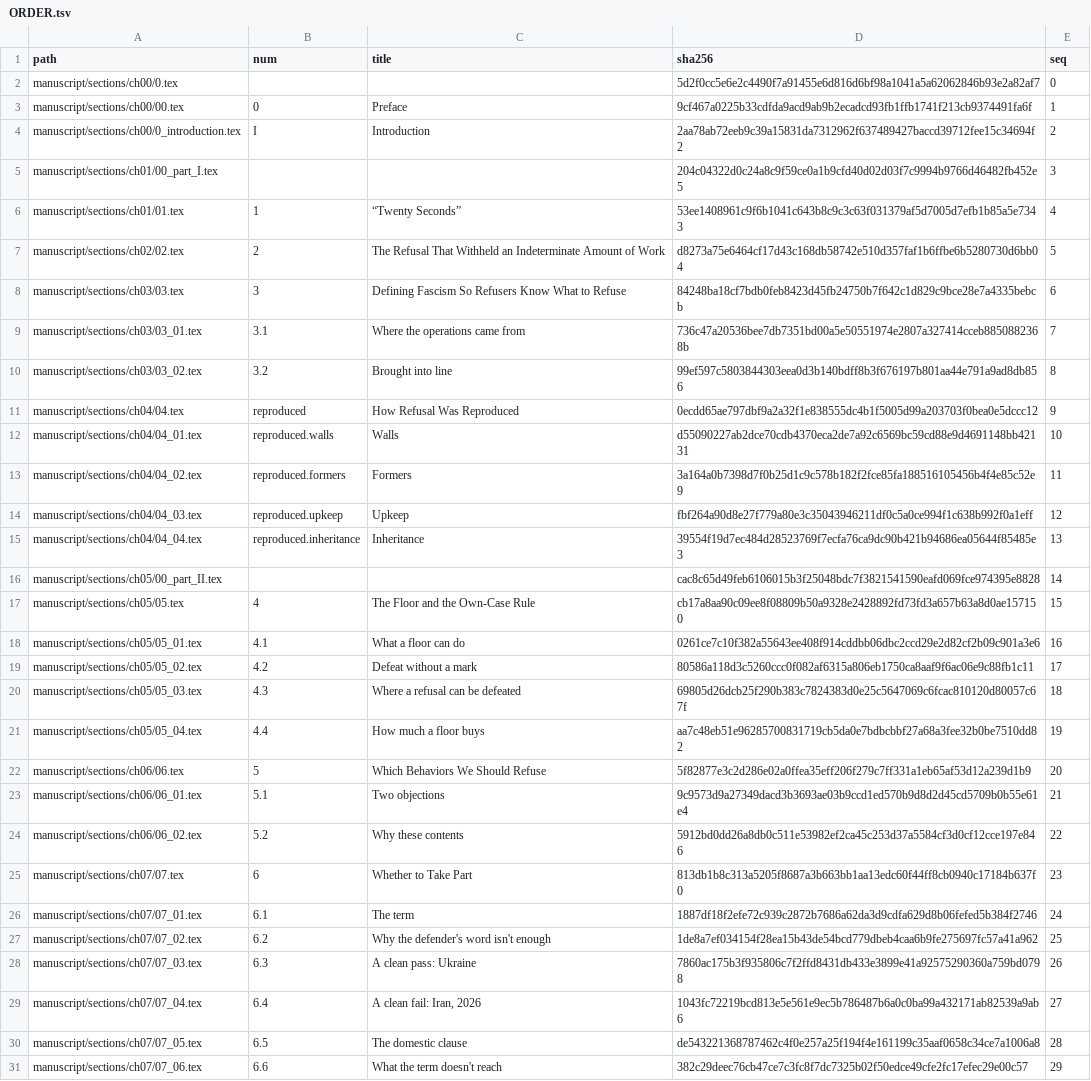
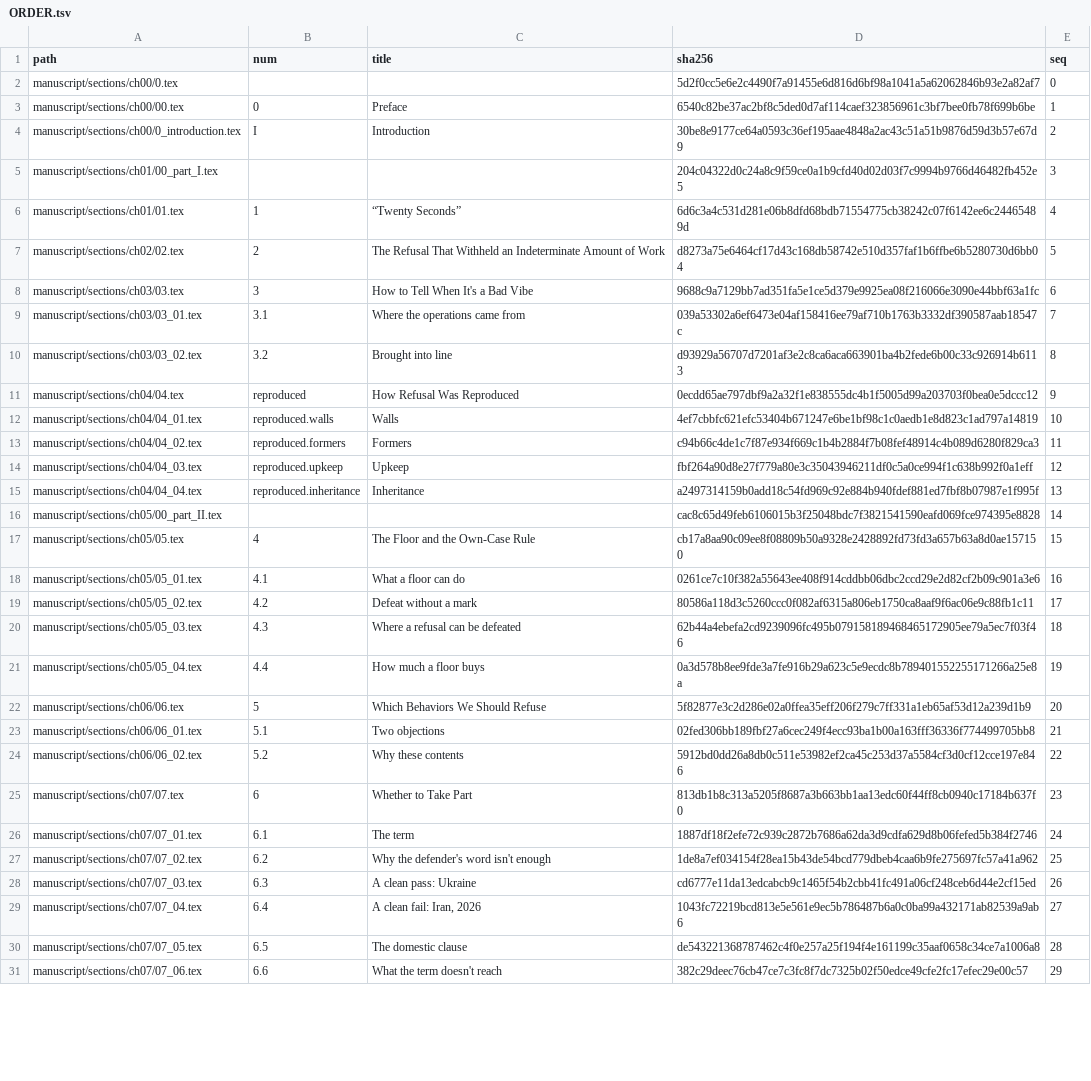
Before and after one commit to iterabloom/antifascist.intelligence, a TSV file: manuscript/sections/ORDER.tsv, drawn as a sheet; only a part is shown; the diff covers the shown part only.

```diff
--- a/manuscript/sections/ORDER.tsv
+++ b/manuscript/sections/ORDER.tsv
@@ -2,15 +2,15 @@ path	num	title	sha256	seq
 manuscript/sections/ch00/0.tex			5d2f0cc5e6e2c4490f7a91455e6d816d6bf98a1041a5a62062846b93e2a82af7	0
-manuscript/sections/ch00/00.tex	0	Preface	9cf467a0225b33cdfda9acd9ab9b2ecadcd93fb1ffb1741f213cb9374491fa6f	1
-manuscript/sections/ch00/0_introduction.tex	I	Introduction	2aa78ab72eeb9c39a15831da7312962f637489427baccd39712fee15c34694f2	2
+manuscript/sections/ch00/00.tex	0	Preface	6540c82be37ac2bf8c5ded0d7af114caef323856961c3bf7bee0fb78f699b6be	1
+manuscript/sections/ch00/0_introduction.tex	I	Introduction	30be8e9177ce64a0593c36ef195aae4848a2ac43c51a51b9876d59d3b57e67d9	2
 manuscript/sections/ch01/00_part_I.tex			204c04322d0c24a8c9f59ce0a1b9cfd40d02d03f7c9994b9766d46482fb452e5	3
-manuscript/sections/ch01/01.tex	1	“Twenty Seconds”	53ee1408961c9f6b1041c643b8c9c3c63f031379af5d7005d7efb1b85a5e7343	4
+manuscript/sections/ch01/01.tex	1	“Twenty Seconds”	6d6c3a4c531d281e06b8dfd68bdb71554775cb38242c07f6142ee6c24465489d	4
 manuscript/sections/ch02/02.tex	2	The Refusal That Withheld an Indeterminate Amount of Work	d8273a75e6464cf17d43c168db58742e510d357faf1b6ffbe6b5280730d6bb04	5
-manuscript/sections/ch03/03.tex	3	Defining Fascism So Refusers Know What to Refuse	84248ba18cf7bdb0feb8423d45fb24750b7f642c1d829c9bce28e7a4335bebcb	6
-manuscript/sections/ch03/03_01.tex	3.1	Where the operations came from	736c47a20536bee7db7351bd00a5e50551974e2807a327414cceb8850882368b	7
-manuscript/sections/ch03/03_02.tex	3.2	Brought into line	99ef597c5803844303eea0d3b140bdff8b3f676197b801aa44e791a9ad8db856	8
+manuscript/sections/ch03/03.tex	3	How to Tell When It's a Bad Vibe	9688c9a7129bb7ad351fa5e1ce5d379e9925ea08f216066e3090e44bbf63a1fc	6
+manuscript/sections/ch03/03_01.tex	3.1	Where the operations came from	039a53302a6ef6473e04af158416ee79af710b1763b3332df390587aab18547c	7
+manuscript/sections/ch03/03_02.tex	3.2	Brought into line	d93929a56707d7201af3e2c8ca6aca663901ba4b2fede6b00c33c926914b6113	8
 manuscript/sections/ch04/04.tex	reproduced	How Refusal Was Reproduced	0ecdd65ae797dbf9a2a32f1e838555dc4b1f5005d99a203703f0bea0e5dccc12	9
-manuscript/sections/ch04/04_01.tex	reproduced.walls	Walls	d55090227ab2dce70cdb4370eca2de7a92c6569bc59cd88e9d4691148bb42131	10
-manuscript/sections/ch04/04_02.tex	reproduced.formers	Formers	3a164a0b7398d7f0b25d1c9c578b182f2fce85fa188516105456b4f4e85c52e9	11
+manuscript/sections/ch04/04_01.tex	reproduced.walls	Walls	4ef7cbbfc621efc53404b671247e6be1bf98c1c0aedb1e8d823c1ad797a14819	10
+manuscript/sections/ch04/04_02.tex	reproduced.formers	Formers	c94b66c4de1c7f87e934f669c1b4b2884f7b08fef48914c4b089d6280f829ca3	11
 manuscript/sections/ch04/04_03.tex	reproduced.upkeep	Upkeep	fbf264a90d8e27f779a80e3c35043946211df0c5a0ce994f1c638b992f0a1eff	12
-manuscript/sections/ch04/04_04.tex	reproduced.inheritance	Inheritance	39554f19d7ec484d28523769f7ecfa76ca9dc90b421b94686ea05644f85485e3	13
+manuscript/sections/ch04/04_04.tex	reproduced.inheritance	Inheritance	a2497314159b0add18c54fd969c92e884b940fdef881ed7fbf8b07987e1f995f	13
 manuscript/sections/ch05/00_part_II.tex			cac8c65d49feb6106015b3f25048bdc7f3821541590eafd069fce974395e8828	14
@@ -19,6 +19,6 @@ manuscript/sections/ch05/05_01.tex	4.1	What a floor can do	0261ce7c10f382a55643e
 manuscript/sections/ch05/05_02.tex	4.2	Defeat without a mark	80586a118d3c5260ccc0f082af6315a806eb1750ca8aaf9f6ac06e9c88fb1c11	17
-manuscript/sections/ch05/05_03.tex	4.3	Where a refusal can be defeated	69805d26dcb25f290b383c7824383d0e25c5647069c6fcac810120d80057c67f	18
-manuscript/sections/ch05/05_04.tex	4.4	How much a floor buys	aa7c48eb51e96285700831719cb5da0e7bdbcbbf27a68a3fee32b0be7510dd82	19
+manuscript/sections/ch05/05_03.tex	4.3	Where a refusal can be defeated	62b44a4ebefa2cd9239096fc495b079158189468465172905ee79a5ec7f03f46	18
+manuscript/sections/ch05/05_04.tex	4.4	How much a floor buys	0a3d578b8ee9fde3a7fe916b29a623c5e9ecdc8b789401552255171266a25e8a	19
 manuscript/sections/ch06/06.tex	5	Which Behaviors We Should Refuse	5f82877e3c2d286e02a0ffea35eff206f279c7ff331a1eb65af53d12a239d1b9	20
-manuscript/sections/ch06/06_01.tex	5.1	Two objections	9c9573d9a27349dacd3b3693ae03b9ccd1ed570b9d8d2d45cd5709b0b55e61e4	21
+manuscript/sections/ch06/06_01.tex	5.1	Two objections	02fed306bb189fbf27a6cec249f4ecc93ba1b00a163fff36336f774499705bb8	21
 manuscript/sections/ch06/06_02.tex	5.2	Why these contents	5912bd0dd26a8db0c511e53982ef2ca45c253d37a5584cf3d0cf12cce197e846	22
@@ -27,3 +27,3 @@ manuscript/sections/ch07/07_01.tex	6.1	The term	1887df18f2efe72c939c2872b7686a62
 manuscript/sections/ch07/07_02.tex	6.2	Why the defender's word isn't enough	1de8a7ef034154f28ea15b43de54bcd779dbeb4caa6b9fe275697fc57a41a962	25
-manuscript/sections/ch07/07_03.tex	6.3	A clean pass: Ukraine	7860ac175b3f935806c7f2ffd8431db433e3899e41a92575290360a759bd0798	26
+manuscript/sections/ch07/07_03.tex	6.3	A clean pass: Ukraine	cd6777e11da13edcabcb9c1465f54b2cbb41fc491a06cf248ceb6d44e2cf15ed	26
 manuscript/sections/ch07/07_04.tex	6.4	A clean fail: Iran, 2026	1043fc72219bcd813e5e561e9ec5b786487b6a0c0ba99a432171ab82539a9ab6	27
```
Also changed, not shown: 14 edited cells elsewhere in this file, finishing/refs-ledger.tsv, 32 other files.
